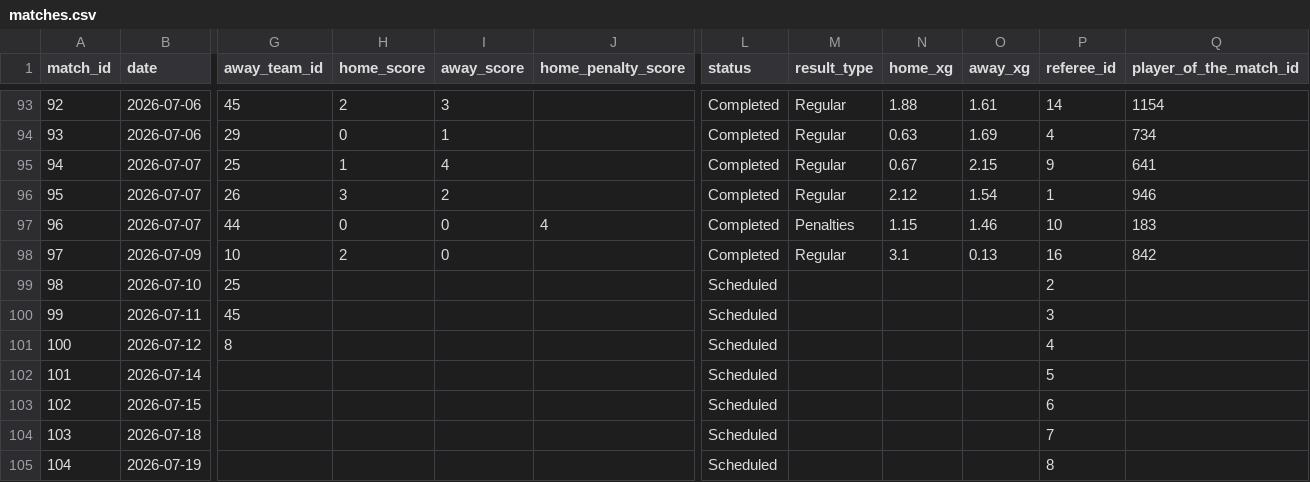
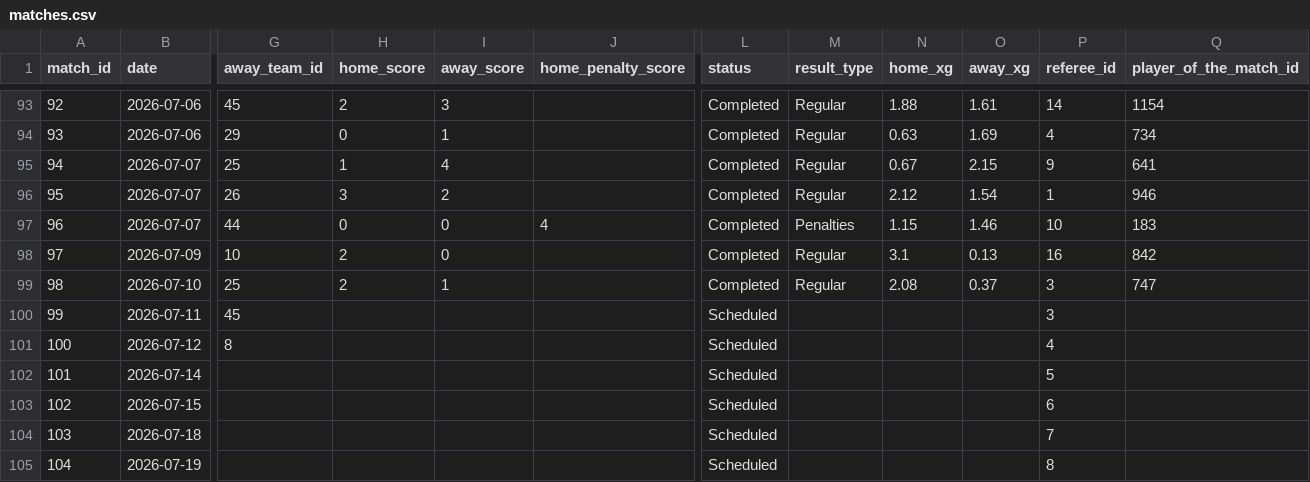
Before and after one commit to mominullptr/FIFA-World-Cup-2026-Dataset, a CSV file: matches.csv, drawn as a sheet; only a part is shown, gaps mark what is left out; the diff names each change by its address in the sheet, - before the commit and + after, or states it on an @@ line.

```diff
--- a/matches.csv
+++ b/matches.csv
-H99 (home_score): (empty)
+H99 (home_score): 2
-I99 (away_score): (empty)
+I99 (away_score): 1
-L99 (status): Scheduled
+L99 (status): Completed
-M99 (result_type): (empty)
+M99 (result_type): Regular
-N99 (home_xg): (empty)
+N99 (home_xg): 2.08
-O99 (away_xg): (empty)
+O99 (away_xg): 0.37
-P99 (referee_id): 2
+P99 (referee_id): 3
-Q99 (player_of_the_match_id): (empty)
+Q99 (player_of_the_match_id): 747
```
Also changed, not shown: match_events.csv, match_lineups.csv, 5 other files.
